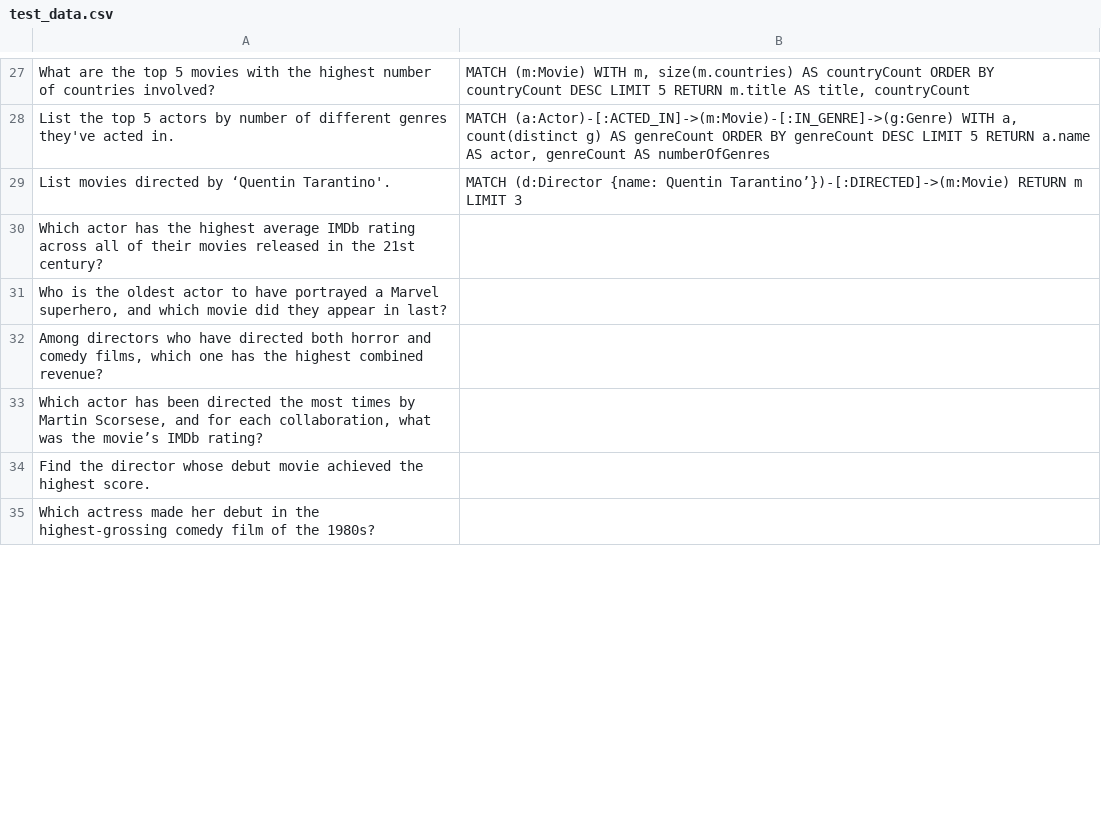
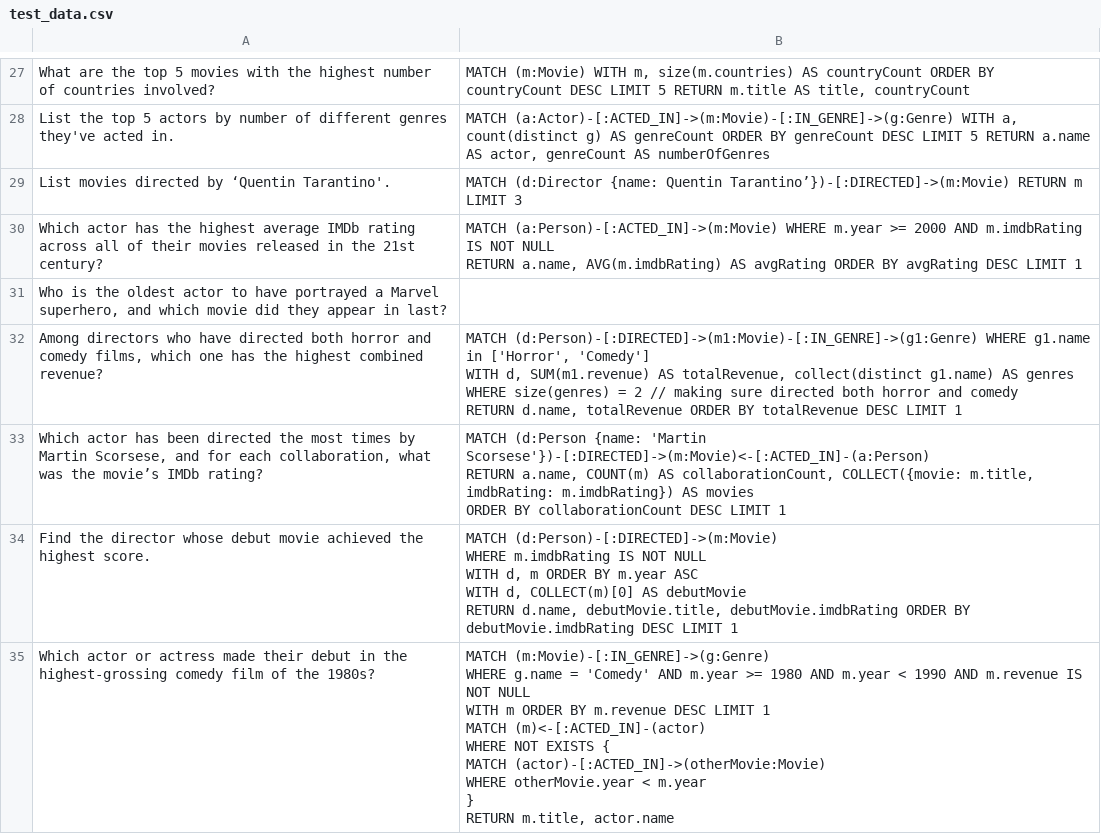
Before and after one commit to zamolxes7378/text2cypher_llama_agent, a CSV file: benchmark/test_data.csv, drawn as a sheet; only a part is shown, gaps mark what is left out; the diff covers the shown part only.

Commit message:
bench data

```diff
--- a/benchmark/test_data.csv
+++ b/benchmark/test_data.csv
@@ -57,7 +57,30 @@ List the top 5 actors by number of different genres they've acted in.;MATCH (a:A
 List movies directed by ‘Quentin Tarantino'.;MATCH (d:Director {name: Quentin Tarantino’})-[:DIRECTED]->(m:Movie) RETURN m LIMIT 3
-Which actor has the highest average IMDb rating across all of their movies released in the 21st century?;
+Which actor has the highest average IMDb rating across all of their movies released in the 21st century?;"MATCH (a:Person)-[:ACTED_IN]->(m:Movie) WHERE m.year >= 2000 AND m.imdbRating IS NOT NULL
+RETURN a.name, AVG(m.imdbRating) AS avgRating ORDER BY avgRating DESC LIMIT 1
+"
 Who is the oldest actor to have portrayed a Marvel superhero, and which movie did they appear in last?;
-Among directors who have directed both horror and comedy films, which one has the highest combined revenue?;
-Which actor has been directed the most times by Martin Scorsese, and for each collaboration, what was the movie’s IMDb rating?;
-Find the director whose debut movie achieved the highest score.;
-Which actress made her debut in the highest-grossing comedy film of the 1980s?;
+Among directors who have directed both horror and comedy films, which one has the highest combined revenue?;"MATCH (d:Person)-[:DIRECTED]->(m1:Movie)-[:IN_GENRE]->(g1:Genre) WHERE g1.name in ['Horror', 'Comedy']
+WITH d, SUM(m1.revenue) AS totalRevenue, collect(distinct g1.name) AS genres
+WHERE size(genres) = 2 // making sure directed both horror and comedy
+RETURN d.name, totalRevenue ORDER BY totalRevenue DESC LIMIT 1
+"
+Which actor has been directed the most times by Martin Scorsese, and for each collaboration, what was the movie’s IMDb rating?;"MATCH (d:Person {name: 'Martin Scorsese'})-[:DIRECTED]->(m:Movie)<-[:ACTED_IN]-(a:Person)
+RETURN a.name, COUNT(m) AS collaborationCount, COLLECT({movie: m.title, imdbRating: m.imdbRating}) AS movies
+ORDER BY collaborationCount DESC LIMIT 1
+"
+Find the director whose debut movie achieved the highest score.;"MATCH (d:Person)-[:DIRECTED]->(m:Movie)
+WHERE m.imdbRating IS NOT NULL
+WITH d, m ORDER BY m.year ASC
+WITH d, COLLECT(m)[0] AS debutMovie
+RETURN d.name, debutMovie.title, debutMovie.imdbRating ORDER BY debutMovie.imdbRating DESC LIMIT 1
+"
+Which actor or actress made their debut in the highest-grossing comedy film of the 1980s?;"MATCH (m:Movie)-[:IN_GENRE]->(g:Genre)
+WHERE g.name = 'Comedy' AND m.year >= 1980 AND m.year < 1990 AND m.revenue IS NOT NULL
+WITH m ORDER BY m.revenue DESC LIMIT 1
+MATCH (m)<-[:ACTED_IN]-(actor)
+WHERE NOT EXISTS {
+MATCH (actor)-[:ACTED_IN]->(otherMovie:Movie)
+WHERE otherMovie.year < m.year
+}
+RETURN m.title, actor.name
+"
```
Also changed, not shown: 1 added row, 1 removed row and 4 edited cells elsewhere in this file.
